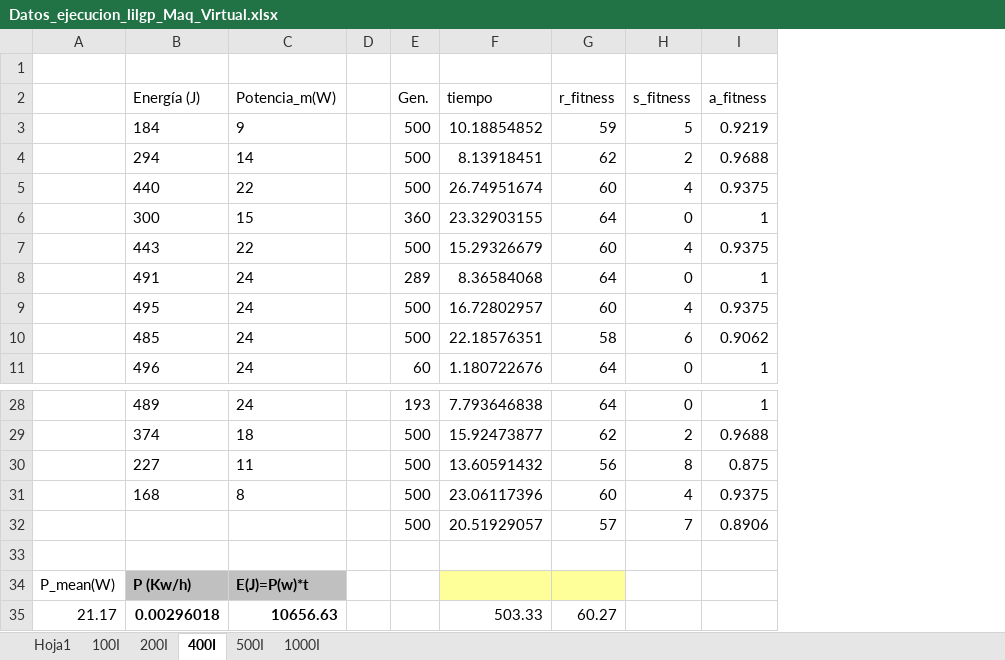
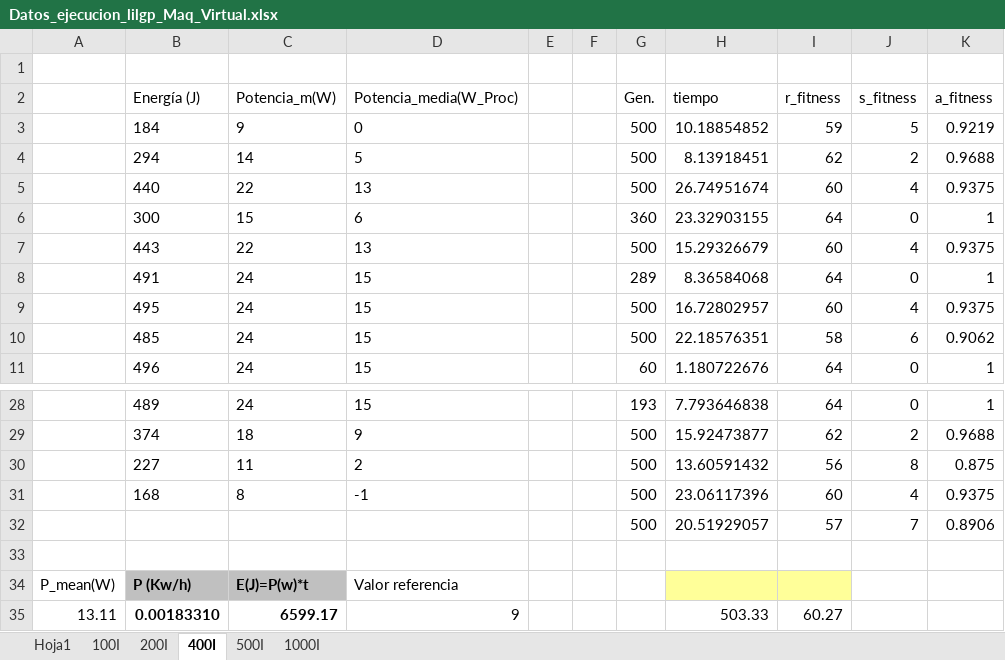
Before and after one commit to frchavez/PPSN_Consumo_2016, an Excel workbook: results_data/lamina/Datos_ejecucion_lilgp_Maq_Virtual.xlsx, sheet 400I, drawn as a sheet; only a part is shown, gaps mark what is left out; values as stored, in another font and other column widths than the file's, no borders; removed rows and columns are numbered as before the commit, all else as after; the diff names each change by its address in the sheet, - before the commit and + after, or states it on an @@ line.

```diff
--- a/results_data/lamina/Datos_ejecucion_lilgp_Maq_Virtual.xlsx (sheet 400I)
+++ b/results_data/lamina/Datos_ejecucion_lilgp_Maq_Virtual.xlsx (sheet 400I)
+column D (Potencia_media(W_Proc)), rows 3-11: 0 | 5 | 13 | 6 | 13 | 15 | 15 | 15 | 15; rows 28-34: 15 | 9 | 2 | -1 |  |  | Valor referencia
+column F, empty
-row 35: 21.17 | 0.00296018 | 10656.63 |  |  | 503.33 | 60.27
+row 35: 13.11 | 0.00183310 | 6599.17 | 9 |  |  |  | 503.33 | 60.27
```
Also changed, not shown: sheet 500I, sheet 1000I, sheet 100I, sheet 200I, formulas that keep their value, charts or pictures.
